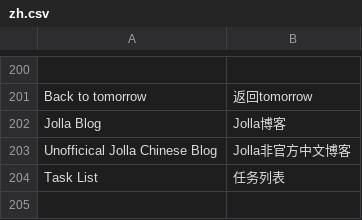
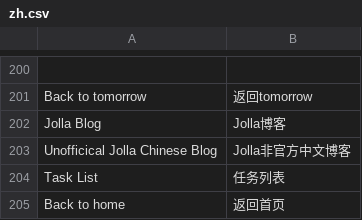
Before and after one commit to TylerTemp/tomorrow, a CSV file: translations/zh.csv, drawn as a sheet; only a part is shown, gaps mark what is left out.

```diff
--- a/translations/zh.csv
+++ b/translations/zh.csv
@@ -204 +204,2 @@ Unofficical Jolla Chinese Blog,Jolla非官方中文博客
 Task List,任务列表
+Back to home,返回首页
```
Also changed, not shown: 3 other files.
